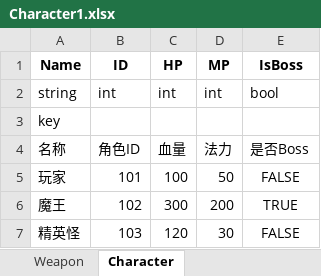
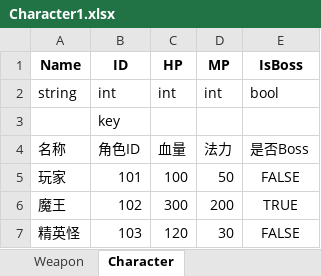
Before and after one commit to Soraku7/UnityARPG, an Excel workbook: Assets/ArtRes/Excel/Character1.xlsx, sheet Character, drawn as a sheet; values as stored, in another font and other column widths than the file's, no borders; removed rows and columns are numbered as before the commit, all else as after; the diff names each change by its address in the sheet, - before the commit and + after, or states it on an @@ line.

Commit message:
Add new tools for prefab searching and image replacement, update prefab and character metadata

```diff
--- a/Assets/ArtRes/Excel/Character1.xlsx (sheet Character)
+++ b/Assets/ArtRes/Excel/Character1.xlsx (sheet Character)
-row 3: key
+row 3:  | key
```
Also changed, not shown: sheet Weapon, 19 other files.
